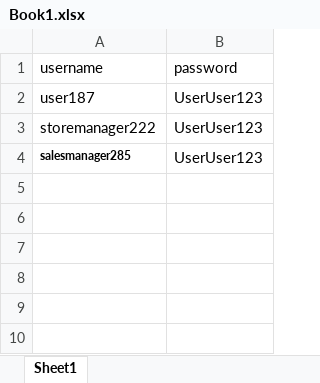
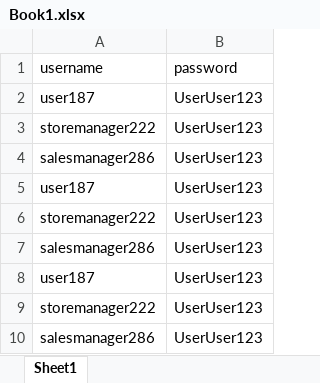
Before and after one commit to shayidaAli/VytrackApplication_v1, an Excel workbook: target/test-classes/Book1.xlsx, sheet Sheet1, drawn as a sheet; values as stored, in another font and other column widths than the file's, no borders; the diff names each change by its address in the sheet, - before the commit and + after, or states it on an @@ line.

Commit message:
webTable

```diff
--- a/target/test-classes/Book1.xlsx (sheet Sheet1)
+++ b/target/test-classes/Book1.xlsx (sheet Sheet1)
-A4 (username): salesmanager285
+A4 (username): salesmanager286
-A4 bold: on
+A4 bold: off, text size: larger
+row 5: user187 | UserUser123
+row 6: storemanager222 | UserUser123
+row 7: salesmanager286 | UserUser123
+row 8: user187 | UserUser123
+row 9: storemanager222 | UserUser123
+row 10: salesmanager286 | UserUser123
```
Also changed, not shown: 8 other files.
